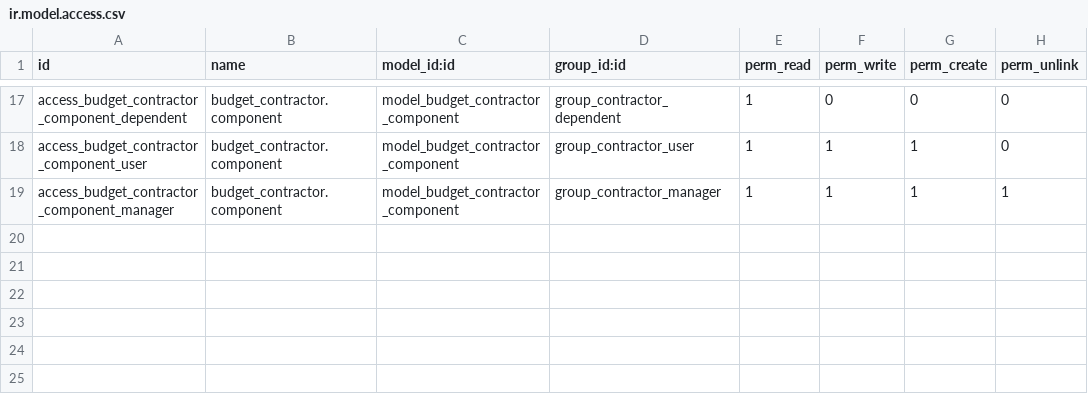
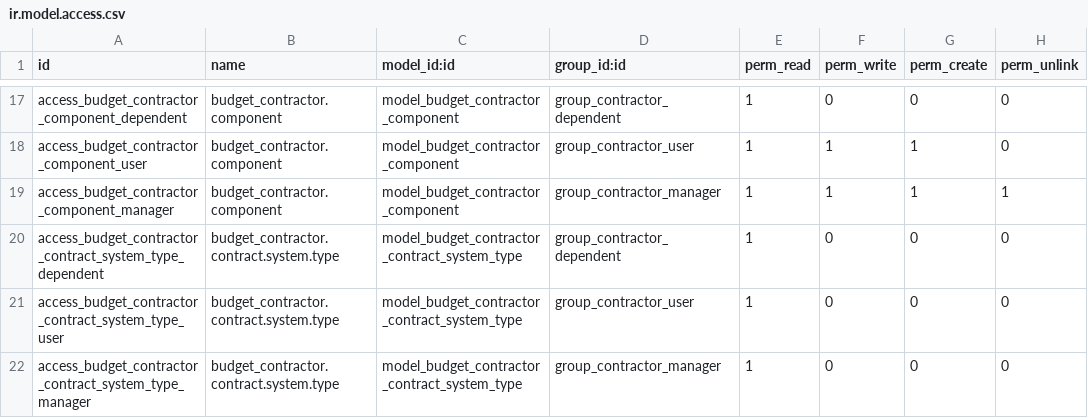
Before and after one commit to Suhail-Ismail/odoo-budget-contractor, a CSV file: security/ir.model.access.csv, drawn as a sheet; only a part is shown, gaps mark what is left out.

Commit message:
created a system_type model

```diff
--- a/security/ir.model.access.csv
+++ b/security/ir.model.access.csv
@@ -19 +19,4 @@ access_budget_contractor_component_user,budget_contractor.component,model_budget
 access_budget_contractor_component_manager,budget_contractor.component,model_budget_contractor_component,group_contractor_manager,1,1,1,1
+access_budget_contractor_contract_system_type_dependent,budget_contractor.contract.system.type,model_budget_contractor_contract_system_type,group_contractor_dependent,1,0,0,0
+access_budget_contractor_contract_system_type_user,budget_contractor.contract.system.type,model_budget_contractor_contract_system_type,group_contractor_user,1,0,0,0
+access_budget_contractor_contract_system_type_manager,budget_contractor.contract.system.type,model_budget_contractor_contract_system_type,group_contractor_manager,1,0,0,0
```
Also changed, not shown: 7 other files.
